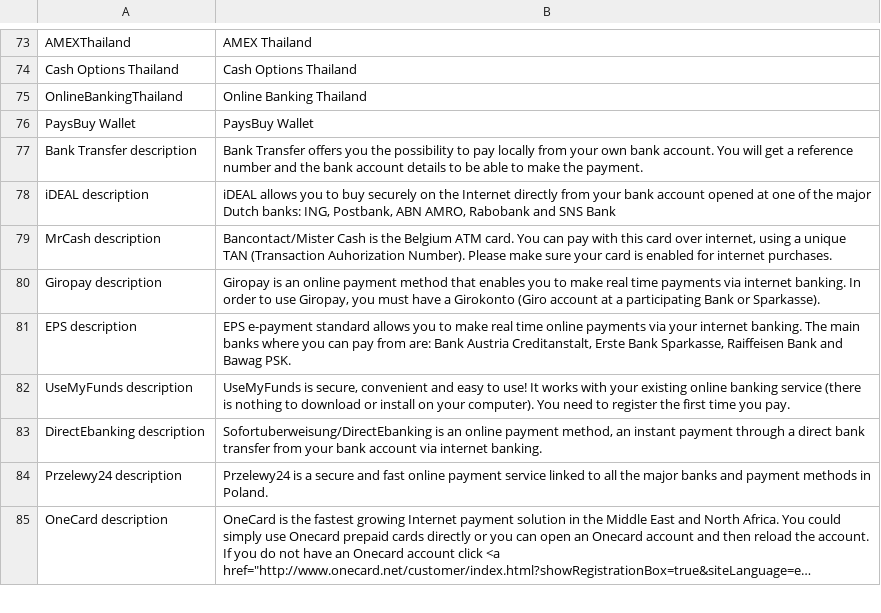
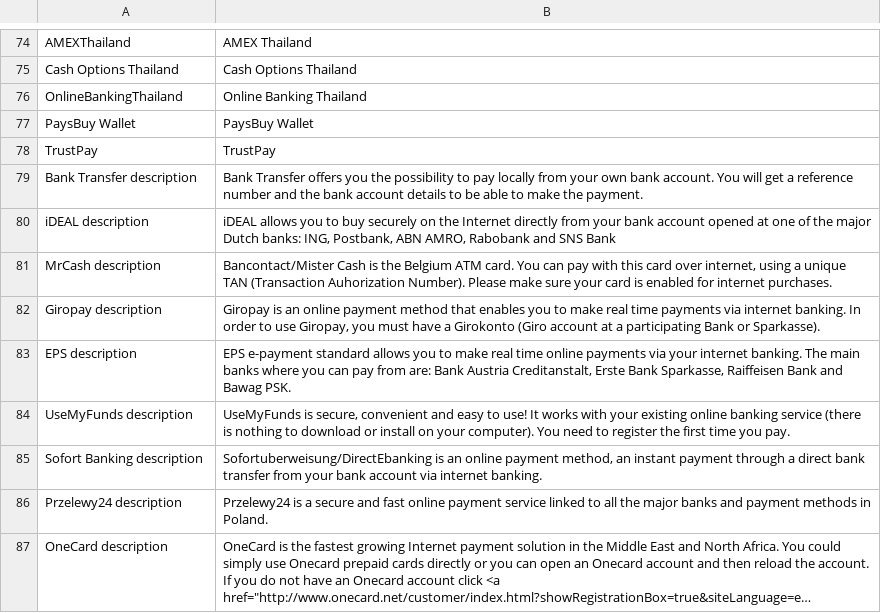
Before and after one commit to OpenMageModuleFostering/smart2pay, a CSV file: app/locale/en_GB/Smart2Pay_Globalpay.csv, drawn as a sheet; only a part is shown, gaps mark what is left out; long unchanged cells end in …; the diff covers the shown part only.

```diff
--- a/app/locale/en_GB/Smart2Pay_Globalpay.csv
+++ b/app/locale/en_GB/Smart2Pay_Globalpay.csv
@@ -76,2 +77,3 @@
 "PaysBuy Wallet", "PaysBuy Wallet"
+"TrustPay","TrustPay"
 "Bank Transfer description","Bank Transfer offers you the possibility to pay locally from your own bank account. You will get a reference number and the bank account details to be able to make the payment. "
@@ -82,3 +84,3 @@
 "UseMyFunds description","UseMyFunds is secure, convenient and easy to use! It works with your existing online banking service (there is nothing to download or install on your computer). You need to register the first time you pay."
-"DirectEbanking description","Sofortuberweisung/DirectEbanking is an online payment method, an instant payment through a direct bank transfer from your bank account via internet banking."
+"Sofort Banking description","Sofortuberweisung/DirectEbanking is an online payment method, an instant payment through a direct bank transfer from your bank account via internet banking."
 "Przelewy24 description","Przelewy24 is a secure and fast online payment service linked to all the major banks and payment methods in Poland. "
```
Also changed, not shown: 8 added rows, 5 removed rows and 4 edited cells elsewhere in this file, app/locale/es_AR/Smart2Pay_Globalpay.csv, app/locale/es_CL/Smart2Pay_Globalpay.csv, 17 other files.
